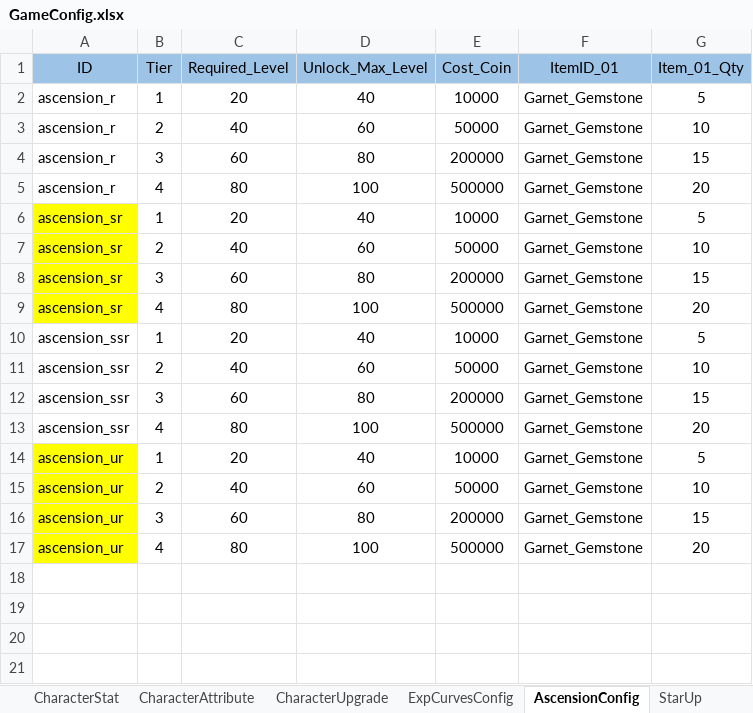
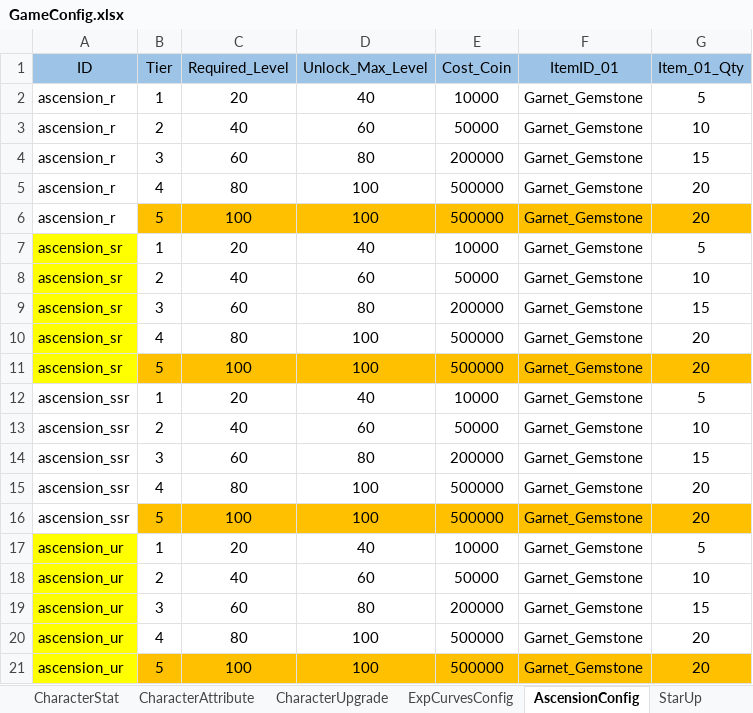
Before and after one commit to NhacPhi/MyTemplate, an Excel workbook: Tool/data/GameConfig.xlsx, sheet AscensionConfig, drawn as a sheet; values as stored, in another font and other column widths than the file's, no borders; the diff names each change by its address in the sheet, - before the commit and + after, or states it on an @@ line.

```diff
--- a/Tool/data/GameConfig.xlsx (sheet AscensionConfig)
+++ b/Tool/data/GameConfig.xlsx (sheet AscensionConfig)
+row 6: ascension_r | 5 | 100 | 100 | 500000 | Garnet_Gemstone | 20
+row 11: ascension_sr | 5 | 100 | 100 | 500000 | Garnet_Gemstone | 20
+row 16: ascension_ssr | 5 | 100 | 100 | 500000 | Garnet_Gemstone | 20
+row 21: ascension_ur | 5 | 100 | 100 | 500000 | Garnet_Gemstone | 20
```
Also changed, not shown: 22 other files.
